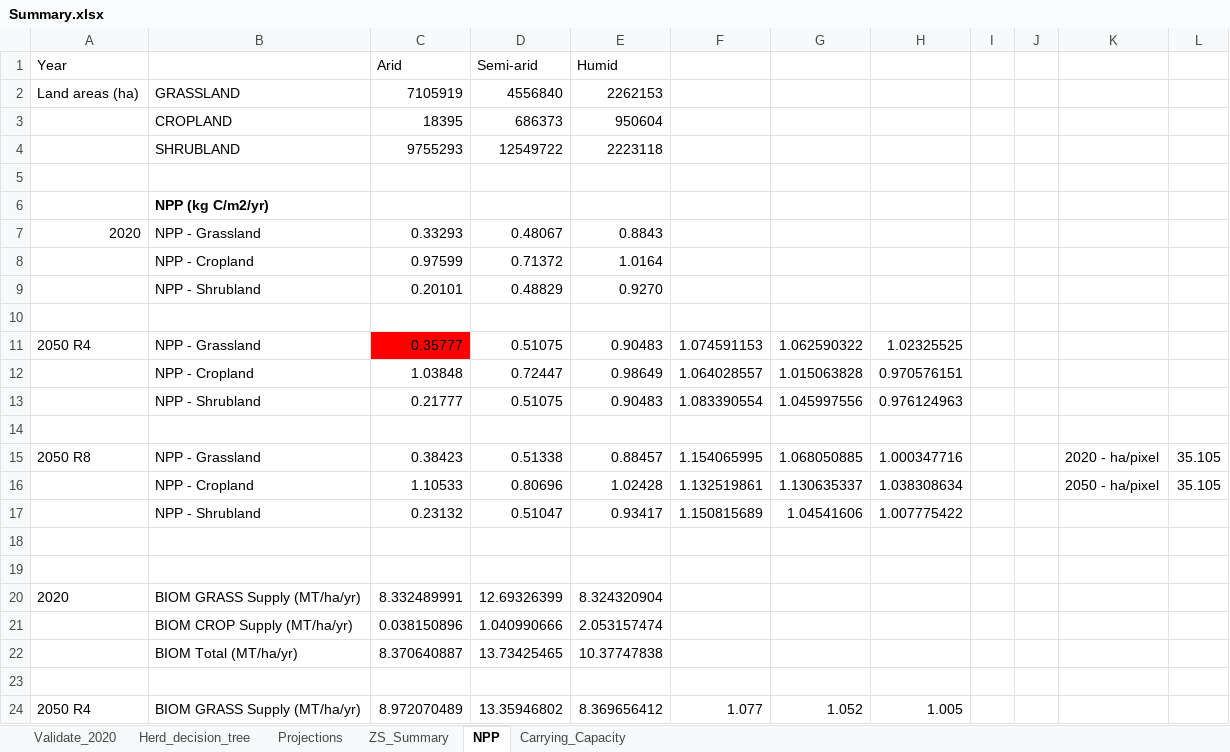
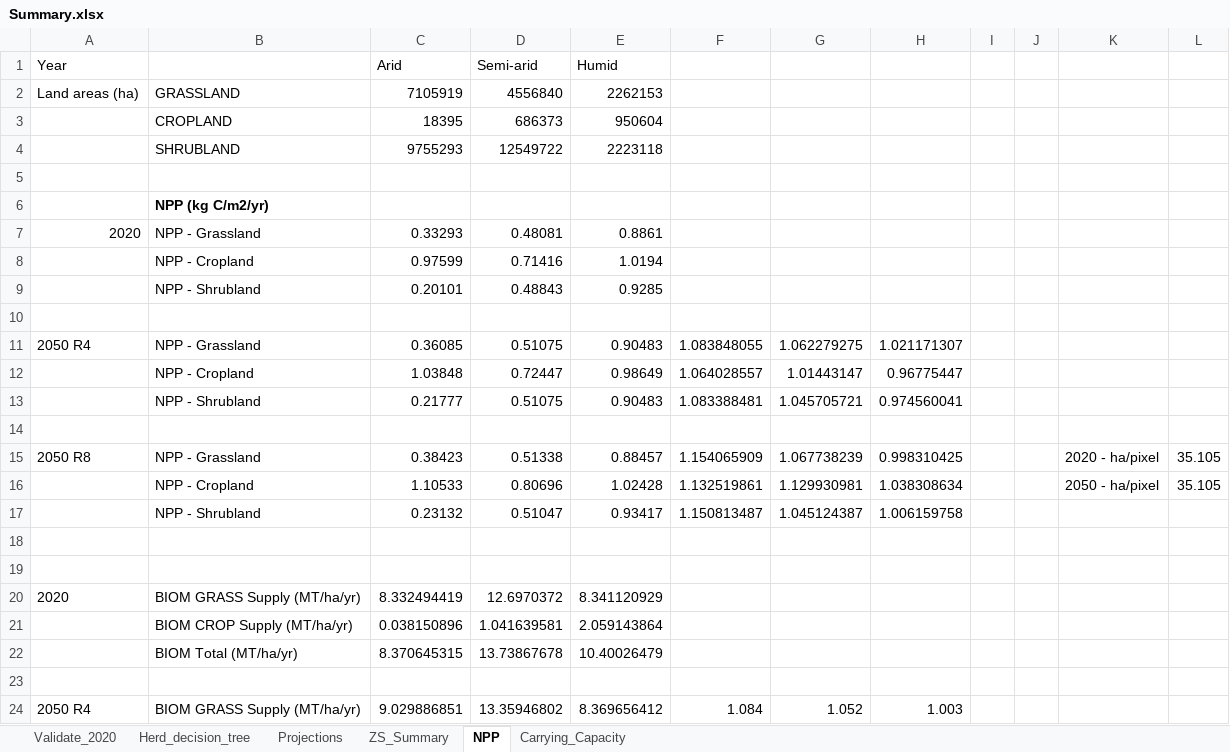
Before and after one commit to James-Hawkins/KE.beef.spatial, an Excel workbook: Rasterized animal populations/Zonal statistics/Summary.xlsx, sheet NPP, drawn as a sheet; only a part is shown; values as stored, in another font and other column widths than the file's, no borders; removed rows and columns are numbered as before the commit, all else as after; the diff covers the shown part only; the diff names each change by its address in the sheet, - before the commit and + after, or states it on an @@ line.

```diff
--- a/Rasterized animal populations/Zonal statistics/Summary.xlsx (sheet NPP)
+++ b/Rasterized animal populations/Zonal statistics/Summary.xlsx (sheet NPP)
-D7: 0.48067
+D7: 0.48081
-E7: 0.8843
+E7: 0.8861
-D8: 0.71372
+D8: 0.71416
-E8: 1.0164
+E8: 1.0194
-D9: 0.48829
+D9: 0.48843
-E9: 0.9270
+E9: 0.9285
-C11: 0.35777
+C11: 0.36085
-C11 fill: #FF0000
+C11 fill: none
-F11: 1.074591153
+F11: 1.083848055
-G11: 1.062590322
+G11: 1.062279275
-H11: 1.02325525
+H11: 1.021171307
-G12: 1.015063828
+G12: 1.01443147
-H12: 0.970576151
+H12: 0.96775447
-F13: 1.083390554
+F13: 1.083388481
-G13: 1.045997556
+G13: 1.045705721
-H13: 0.976124963
+H13: 0.974560041
-F15: 1.154065995
+F15: 1.154065909
-G15: 1.068050885
+G15: 1.067738239
-H15: 1.000347716
+H15: 0.998310425
-G16: 1.130635337
+G16: 1.129930981
-F17: 1.150815689
+F17: 1.150813487
-G17: 1.04541606
+G17: 1.045124387
-H17: 1.007775422
+H17: 1.006159758
-row 20: 2020 | BIOM GRASS Supply (MT/ha/yr) | 8.332489991 | 12.69326399 | 8.324320904
+row 20: 2020 | BIOM GRASS Supply (MT/ha/yr) | 8.332494419 | 12.6970372 | 8.341120929
-D21: 1.040990666
+D21: 1.041639581
-E21: 2.053157474
+E21: 2.059143864
-row 22:  | BIOM Total (MT/ha/yr) | 8.370640887 | 13.73425465 | 10.37747838
+row 22:  | BIOM Total (MT/ha/yr) | 8.370645315 | 13.73867678 | 10.40026479
-C24: 8.972070489
+C24: 9.029886851
-F24: 1.077
+F24: 1.084
-H24: 1.005
+H24: 1.003
```
Also changed, not shown: 1 added row, 1 removed row and 7 edited cells elsewhere in this sheet, sheet Carrying_Capacity, sheet Validate_2020, formulas that keep their value, Raster.logic.xlsx, 27 other files.
